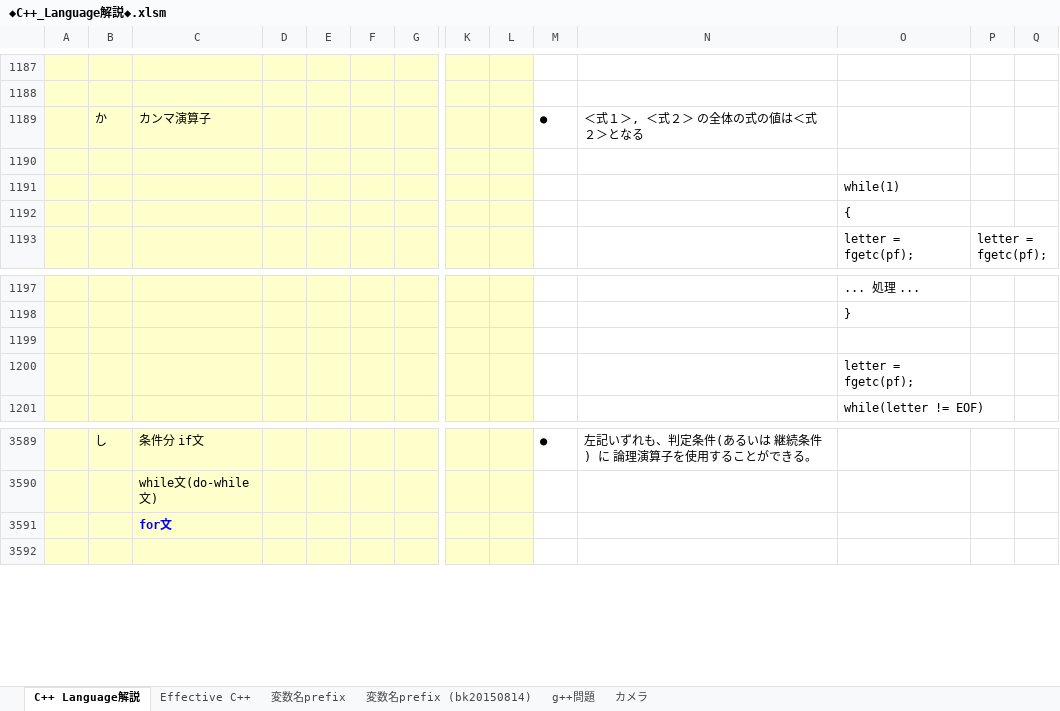
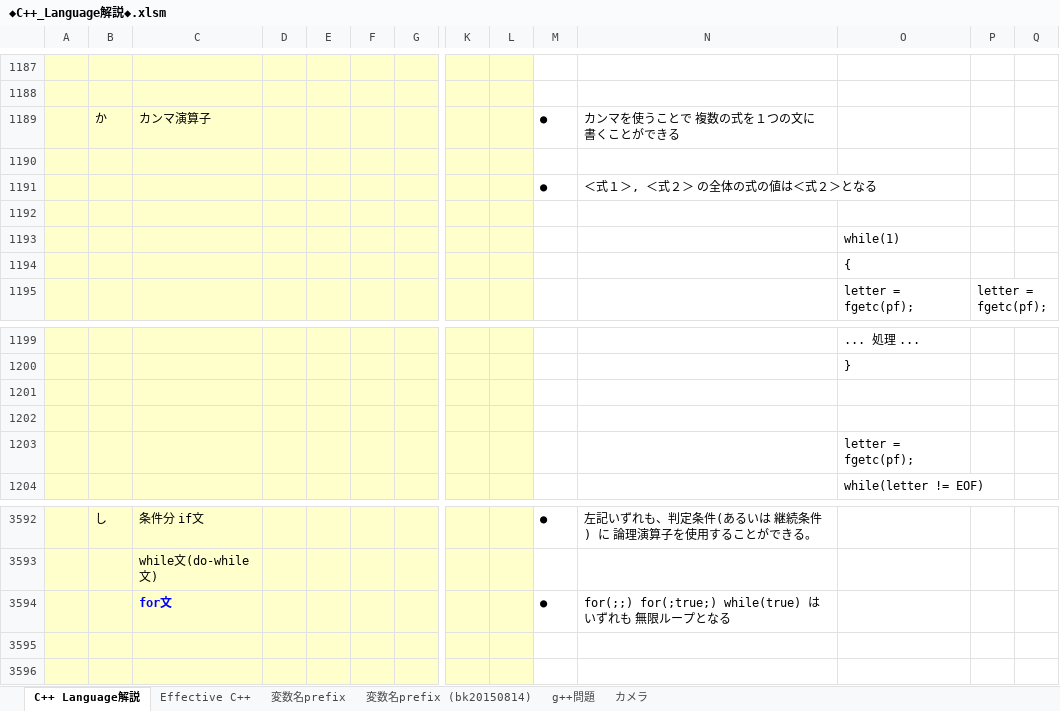
Before and after one commit to roshihie/At_Coder, an Excel workbook: ◆C++_Language解説◆.xlsm, sheet C++ Language解説, drawn as a sheet; only a part is shown, gaps mark what is left out; values as stored, in another font and other column widths than the file's, no borders; charts and pictures not drawn; addresses are those after the commit; rows hold the shown columns only; the diff covers the shown part only; the diff names each change by its address in the sheet, - before the commit and + after, or states it on an @@ line.

```diff
--- a/◆C++_Language解説◆.xlsm (sheet C++ Language解説)
+++ b/◆C++_Language解説◆.xlsm (sheet C++ Language解説)
-N1189: ＜式１＞, ＜式２＞ の全体の式の値は＜式２＞となる
+N1189: カンマを使うことで 複数の式を１つの文に書くことができる
+row 1190: (empty)
+row 1191:  |  |  |  |  |  |  |  |  | ● | ＜式１＞, ＜式２＞ の全体の式の値は＜式２＞となる
+row 1202: (empty)
+row 3594:  |  | for文 |  |  |  |  |  |  | ● | for(;;) for(;true;) while(true) はいずれも 無限ループとなる
-C3595: for文
+C3595: (empty)
```
Also changed, not shown: 22 added rows elsewhere in this sheet, charts or pictures, 7 other files.
